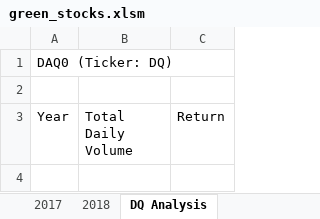
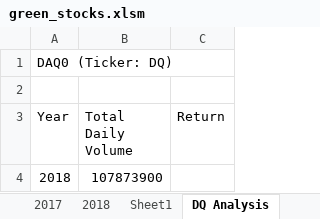
Before and after one commit to Olibabba/stock-analysis, an Excel workbook: green_stocks.xlsm, sheet DQ Analysis, drawn as a sheet; values as stored, in another font and other column widths than the file's, no borders; the diff names each change by its address in the sheet, - before the commit and + after, or states it on an @@ line.

Commit message:
created macro for analysis

```diff
--- a/green_stocks.xlsm (sheet DQ Analysis)
+++ b/green_stocks.xlsm (sheet DQ Analysis)
+sheet tab: Sheet1
+row 4: 2018 | 107873900
```
